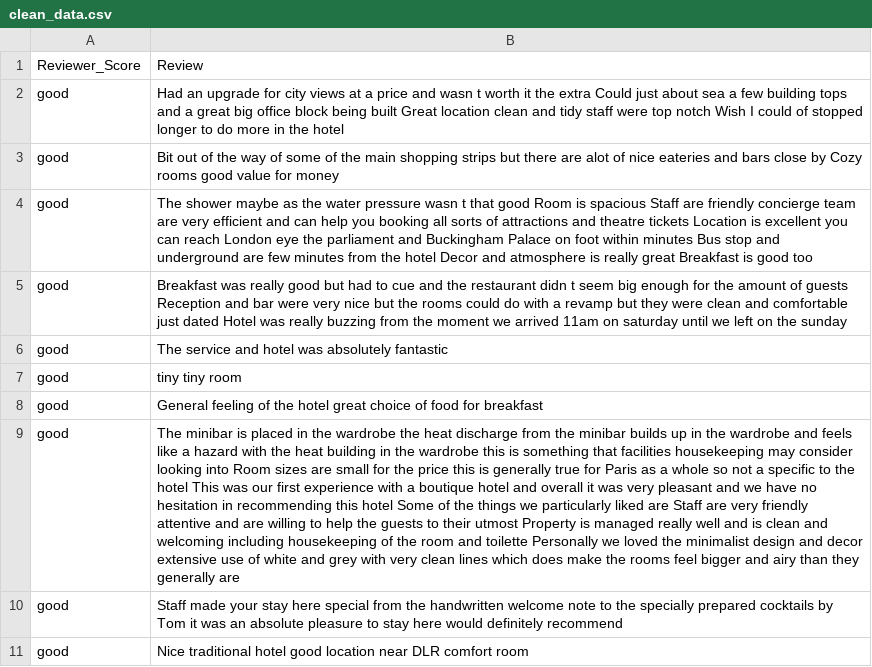
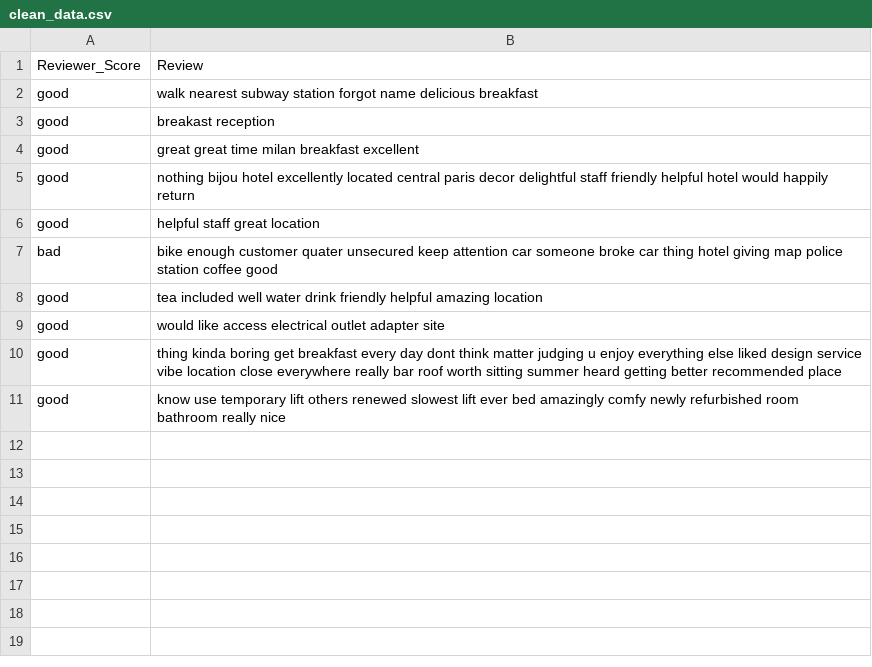
Before and after one commit to hobagolyka/Hotel-reviews, a CSV file: Data/clean_data.csv, drawn as a sheet; removed rows and columns are numbered as before the commit, all else as after; the diff names each change by its address in the sheet, - before the commit and + after, or states it on an @@ line.

Commit message:
data cleaning: remove numbers and stop words, root form

```diff
--- a/Data/clean_data.csv
+++ b/Data/clean_data.csv
-B2: Had an upgrade for city views at a price and wasn t worth it the extra Could just about sea a few building tops and a great big office block being built Great location clean and tidy staff were top notch Wish I could of stopped longer to do more in the hotel
+B2: walk nearest subway station forgot name delicious breakfast
-B3: Bit out of the way of some of the main shopping strips but there are alot of nice eateries and bars close by Cozy rooms good value for money
+B3: breakast reception
-B4: The shower maybe as the water pressure wasn t that good Room is spacious Staff are friendly concierge team are very efficient and can help you booking all sorts of attractions and theatre tickets Location is excellent you can reach London eye the parliament and Buckingham Palace on foot within minutes Bus stop and underground are few minutes from the hotel Decor and atmosphere is really great Breakfast is good too
+B4: great great time milan breakfast excellent
-B5: Breakfast was really good but had to cue and the restaurant didn t seem big enough for the amount of guests Reception and bar were very nice but the rooms could do with a revamp but they were clean and comfortable just dated Hotel was really buzzing from the moment we arrived 11am on saturday until we left on the sunday
+B5: nothing bijou hotel excellently located central paris decor delightful staff friendly helpful hotel would happily return
-B6: The service and hotel was absolutely fantastic
+B6: helpful staff great location
-row 7: good | tiny tiny room
+row 7: bad | bike enough customer quater unsecured keep attention car someone broke car thing hotel giving map police station coffee good
-B8: General feeling of the hotel great choice of food for breakfast
+B8: tea included well water drink friendly helpful amazing location
-B9: The minibar is placed in the wardrobe the heat discharge from the minibar builds up in the wardrobe and feels like a hazard with the heat building in the wardrobe this is something that facilities housekeeping may consider looking into Room sizes are small for the price this is generally true for Paris as a whole so not a specific to the hotel This was our first experience with a boutique hotel and overall it was very pleasant and we have no hesitation in recommending this hotel Some of the things we particularly liked are Staff are very friendly attentive and are willing to help the guests to their utmost Property is managed really well and is clean and welcoming including housekeeping of the room and toilette Personally we loved the minimalist design and decor extensive use of white and grey with very clean lines which does make the rooms feel bigger and airy than they generally are
+B9: would like access electrical outlet adapter site
-B10: Staff made your stay here special from the handwritten welcome note to the specially prepared cocktails by Tom it was an absolute pleasure to stay here would definitely recommend
+B10: thing kinda boring get breakfast every day dont think matter judging u enjoy everything else liked design service vibe location close everywhere really bar roof worth sitting summer heard getting better recommended place
-B11: Nice traditional hotel good location near DLR comfort room
+B11: know use temporary lift others renewed slowest lift ever bed amazingly comfy newly refurbished room bathroom really nice
```
Also changed, not shown: 2 other files.
